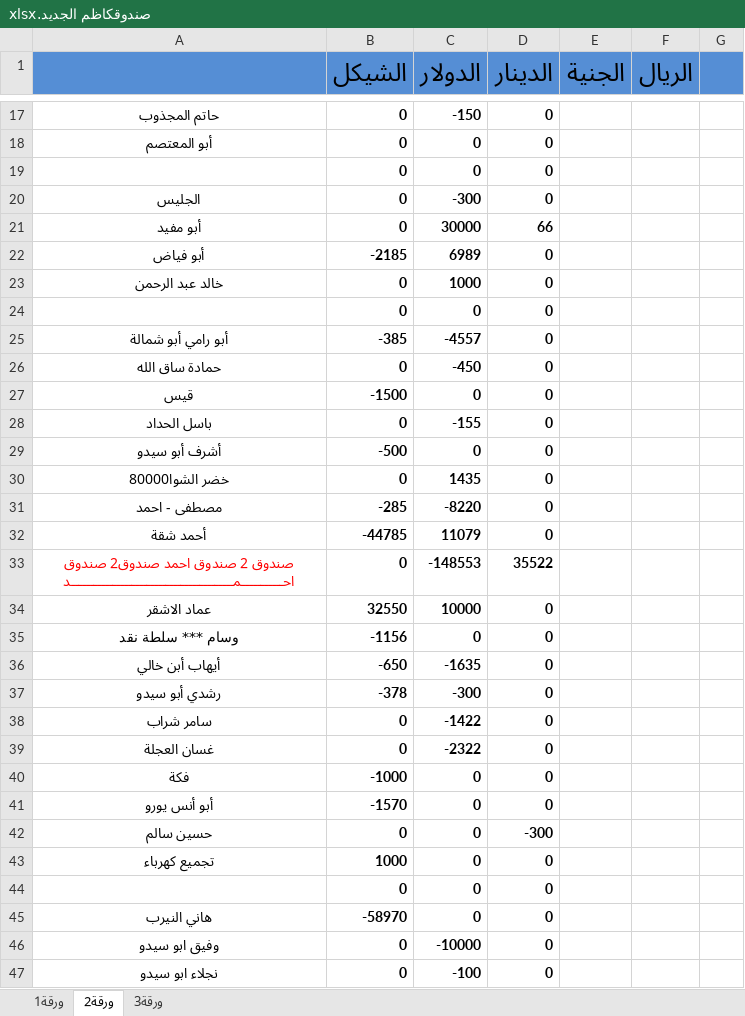
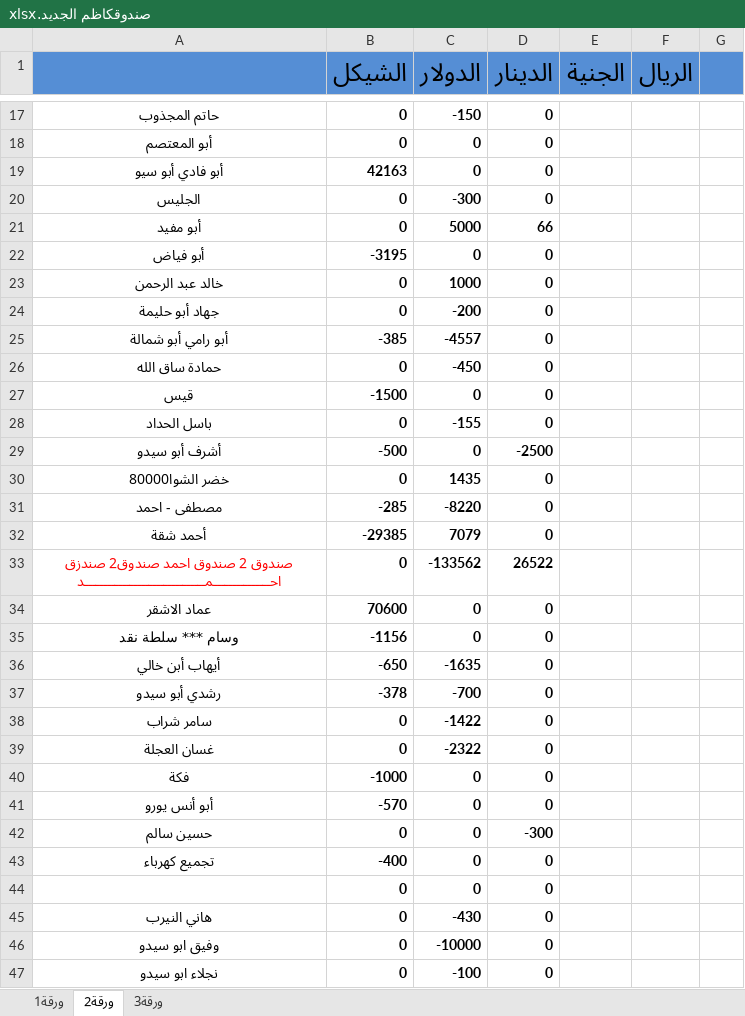
Before and after one commit to palexchange/backend, an Excel workbook: excel/new/صندوقكاظم الجديد.xlsx, sheet ورقة2, drawn as a sheet; only a part is shown, gaps mark what is left out; values as stored, in another font and other column widths than the file's, no borders; removed rows and columns are numbered as before the commit, all else as after; the diff covers the shown part only; the diff names each change by its address in the sheet, - before the commit and + after, or states it on an @@ line.

```diff
--- a/excel/new/صندوقكاظم الجديد.xlsx (sheet ورقة2)
+++ b/excel/new/صندوقكاظم الجديد.xlsx (sheet ورقة2)
-A19: (empty)
+A19: أبو فادي أبو سيو
-B19 (الشيكل): 0
+B19 (الشيكل): 42163
-C21 (الدولار): 30000
+C21 (الدولار): 5000
-B22 (الشيكل): -2185
+B22 (الشيكل): -3195
-C22 (الدولار): 6989
+C22 (الدولار): 0
-A24: (empty)
+A24: جهاد أبو حليمة
-C24 (الدولار): 0
+C24 (الدولار): -200
-D29 (الدينار): 0
+D29 (الدينار): -2500
-B32 (الشيكل): -44785
+B32 (الشيكل): -29385
-C32 (الدولار): 11079
+C32 (الدولار): 7079
-row 33: صندوق 2 صندوق احمد صندوق2 صندوق احـــــــــــمـــــــــــــــــــــــــــــــــــــــــــد | 0 | -148553 | 35522
+row 33: صندوق 2 صندوق احمد صندوق2 صندزق احـــــــــــــــمــــــــــــــــــــــــــــــــد | 0 | -133562 | 26522
-B34 (الشيكل): 32550
+B34 (الشيكل): 70600
-C34 (الدولار): 10000
+C34 (الدولار): 0
-C37 (الدولار): -300
+C37 (الدولار): -700
-B41 (الشيكل): -1570
+B41 (الشيكل): -570
-B43 (الشيكل): 1000
+B43 (الشيكل): -400
-B45 (الشيكل): -58970
+B45 (الشيكل): 0
-C45 (الدولار): 0
+C45 (الدولار): -430
```
Also changed, not shown: 1 added row, 1 removed row and 71 edited cells elsewhere in this sheet, sheet ورقة1, excel/ah_parties.xlsx, excel/boxes.xlsx, 4 other files.
